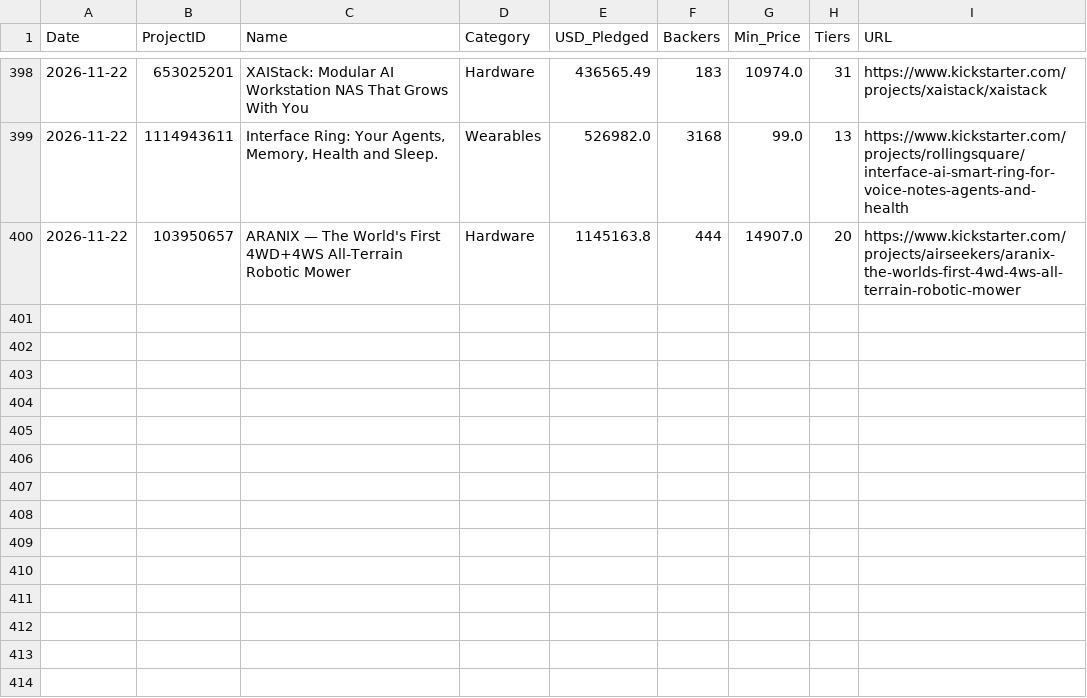
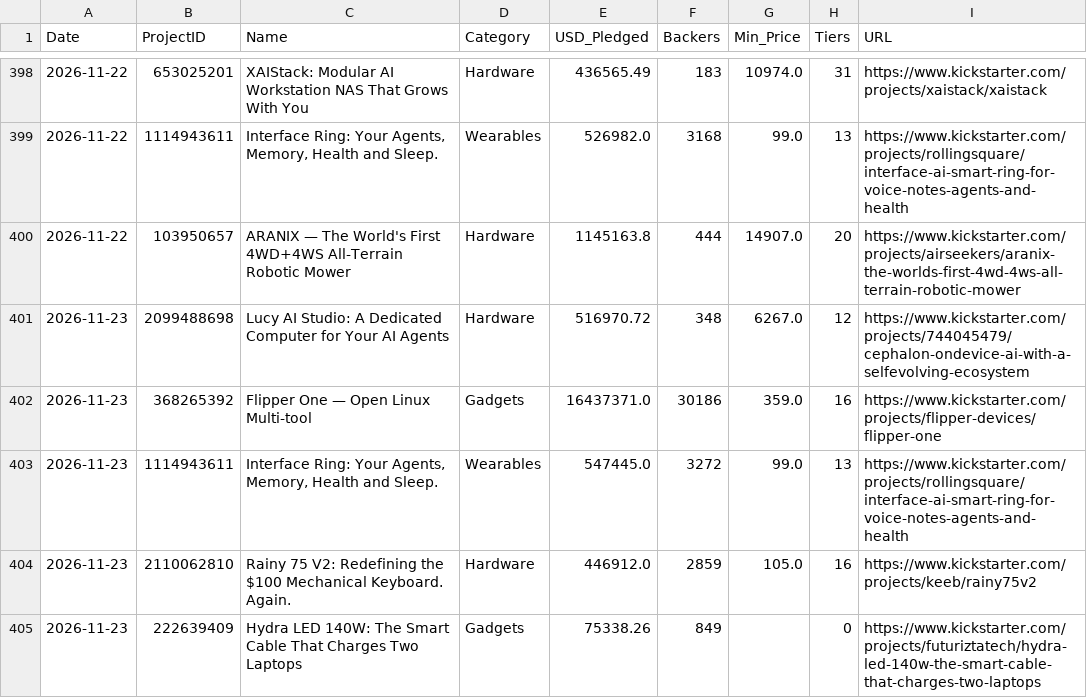
Before and after one commit to apexhuang-zizi/News-Financial_Tracking, a CSV file: ks_history.csv, drawn as a sheet; only a part is shown, gaps mark what is left out; the diff names each change by its address in the sheet, - before the commit and + after, or states it on an @@ line.

```diff
--- a/ks_history.csv
+++ b/ks_history.csv
+row 401: 2026-11-23 | 2099488698 | Lucy AI Studio: A Dedicated Computer for Your AI Agents | Hardware | 516970.72 | 348 | 6267.0 | 12 | https://www.kickstarter.com/projects/744045479/cephalon-ondevice-ai-with-a-selfevolving-ecosystem
+row 402: 2026-11-23 | 368265392 | Flipper One — Open Linux Multi-tool | Gadgets | 16437371.0 | 30186 | 359.0 | 16 | https://www.kickstarter.com/projects/flipper-devices/flipper-one
+row 403: 2026-11-23 | 1114943611 | Interface Ring: Your Agents, Memory, Health and Sleep. | Wearables | 547445.0 | 3272 | 99.0 | 13 | https://www.kickstarter.com/projects/rollingsquare/interface-ai-smart-ring-for-voice-notes-agents-and-health
+row 404: 2026-11-23 | 2110062810 | Rainy 75 V2: Redefining the $100 Mechanical Keyboard. Again. | Hardware | 446912.0 | 2859 | 105.0 | 16 | https://www.kickstarter.com/projects/keeb/rainy75v2
+row 405: 2026-11-23 | 222639409 | Hydra LED 140W: The Smart Cable That Charges Two Laptops | Gadgets | 75338.26 | 849 |  | 0 | https://www.kickstarter.com/projects/futuriztatech/hydra-led-140w-the-smart-cable-that-charges-two-laptops
```
Also changed, not shown: history.csv, stock_history.csv, 5 other files.
